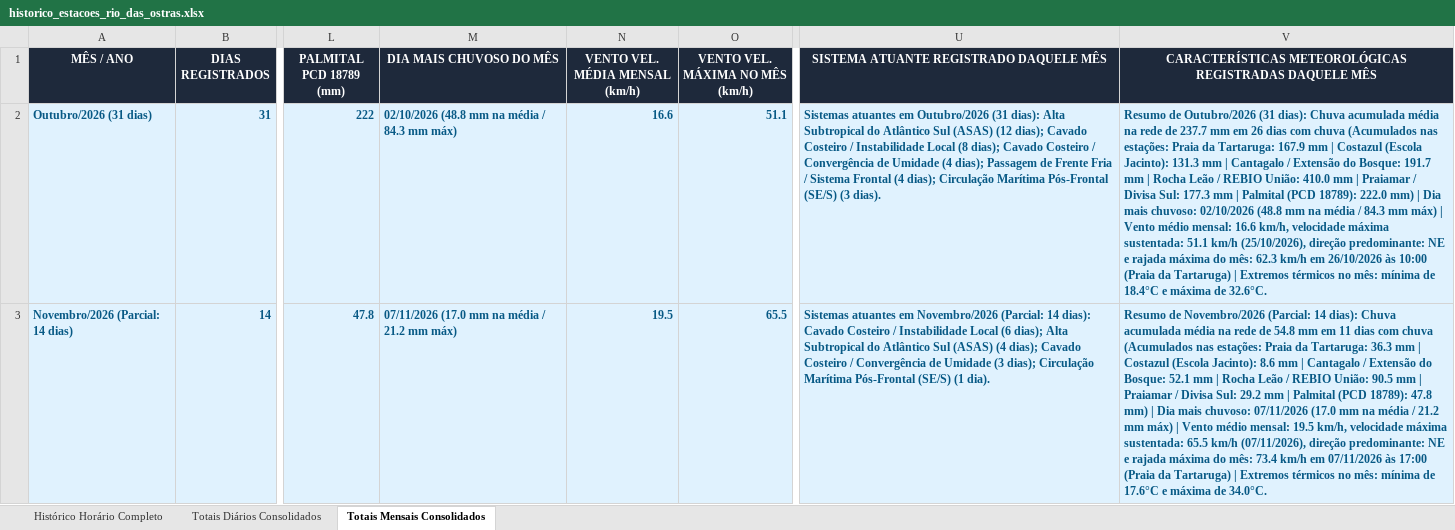
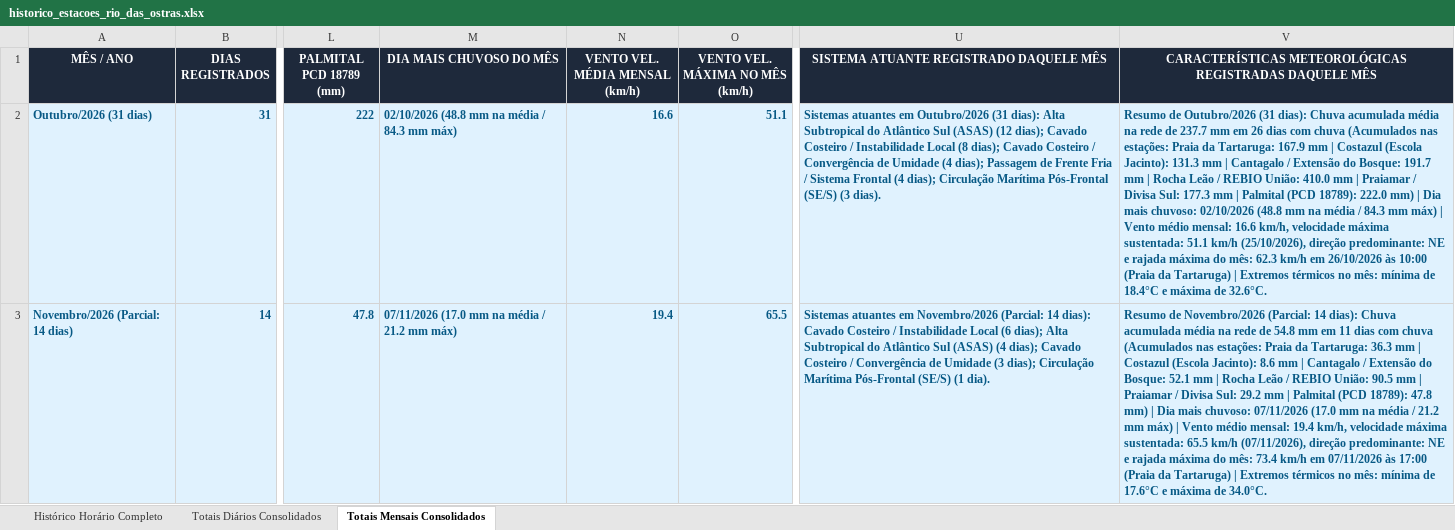
Before and after one commit to deborapessanha94-netizen/tempo-rio-das-ostras, an Excel workbook: docs/historico_estacoes_rio_das_ostras.xlsx, sheet Totais Mensais Consolidados, drawn as a sheet; only a part is shown, gaps mark what is left out; values as stored, in another font and other column widths than the file's, no borders; the diff names each change by its address in the sheet, - before the commit and + after, or states it on an @@ line.

```diff
--- a/docs/historico_estacoes_rio_das_ostras.xlsx (sheet Totais Mensais Consolidados)
+++ b/docs/historico_estacoes_rio_das_ostras.xlsx (sheet Totais Mensais Consolidados)
-N3 (VENTO VEL. MÉDIA MENSAL (km/h)): 19.5
+N3 (VENTO VEL. MÉDIA MENSAL (km/h)): 19.4
-V3: …médio mensal: 19.5 km/h, velocidade…
+V3: …médio mensal: 19.4 km/h, velocidade…
```
Also changed, not shown: sheet Histórico Horário Completo, sheet Totais Diários Consolidados, 22 other files.
